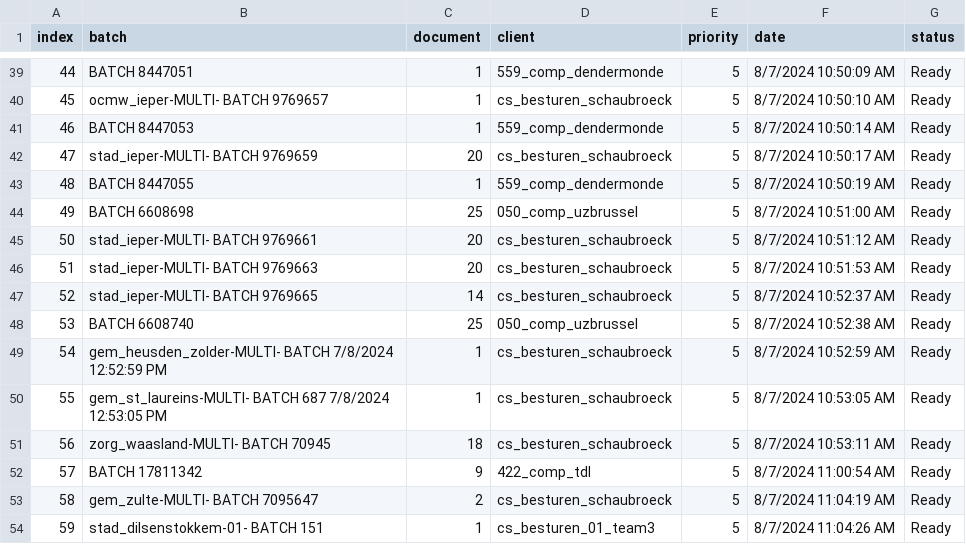
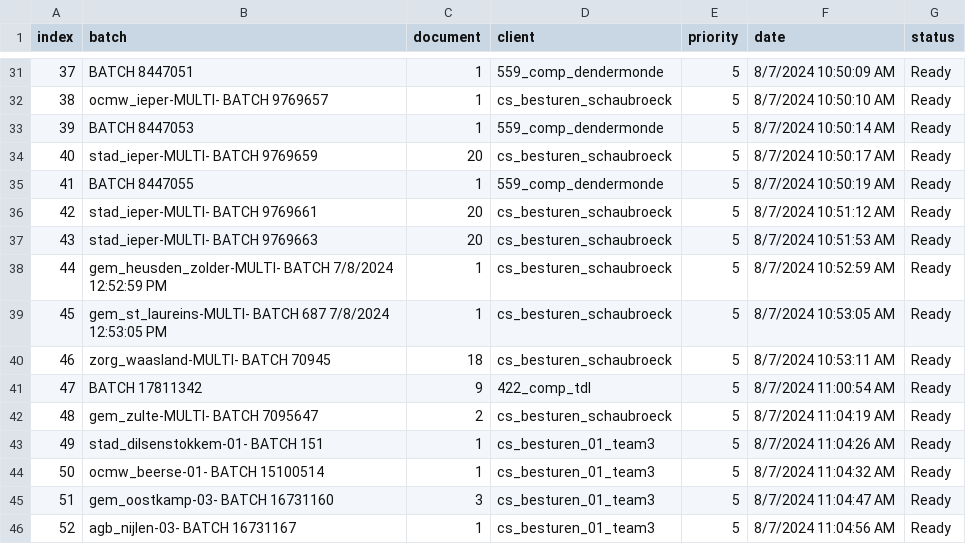
Before and after one commit to Rica5/arco-2025, a CSV file: public/assets/batch.csv, drawn as a sheet; only a part is shown, gaps mark what is left out; the shorter side is filled out with more unchanged rows; removed rows and columns are numbered as before the commit, all else as after; the diff covers the shown part only; the diff names each change by its address in the sheet, - before the commit and + after, or states it on an @@ line.

```diff
--- a/public/assets/batch.csv
+++ b/public/assets/batch.csv
@@ column A (index) renumbered between rows 3 and 84 @@
-row 44: 49 | BATCH 6608698 | 25 | 050_comp_uzbrussel | 5 | 8/7/2024 10:51:00 AM | Ready
-row 47: 52 | stad_ieper-MULTI- BATCH 9769665 | 14 | cs_besturen_schaubroeck | 5 | 8/7/2024 10:52:37 AM | Ready
-row 48: 53 | BATCH 6608740 | 25 | 050_comp_uzbrussel | 5 | 8/7/2024 10:52:38 AM | Ready
```
Also changed, not shown: 10 added rows and 8 removed rows elsewhere in this file, 1 other file.
